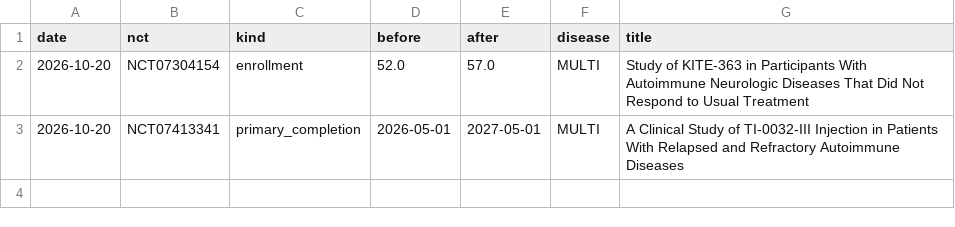
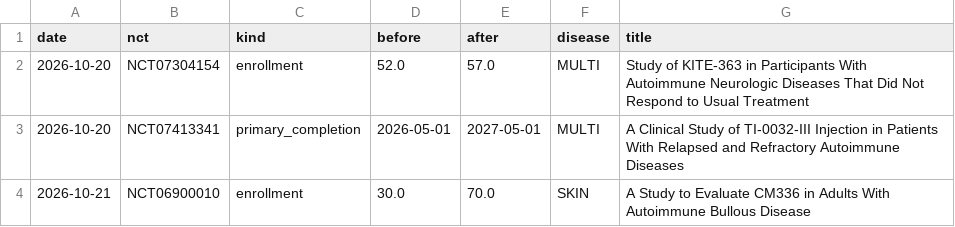
Before and after one commit to rddtrace-lab/neurotrials, a CSV file: data/cart/events.csv, drawn as a sheet.

```diff
--- a/data/cart/events.csv
+++ b/data/cart/events.csv
@@ -3 +3,2 @@ date,nct,kind,before,after,disease,title
 2026-10-20,NCT07413341,primary_completion,2026-05-01,2027-05-01,MULTI,A Clinical Study of TI-0032-III Injection in Patients With Relapsed and Refractory Autoimmune Diseases
+2026-10-21,NCT06900010,enrollment,30.0,70.0,SKIN,A Study to Evaluate CM336 in Adults With Autoimmune Bullous Disease
```
Also changed, not shown: data/cart/trials_latest.csv, data/events.csv, 5 other files.
